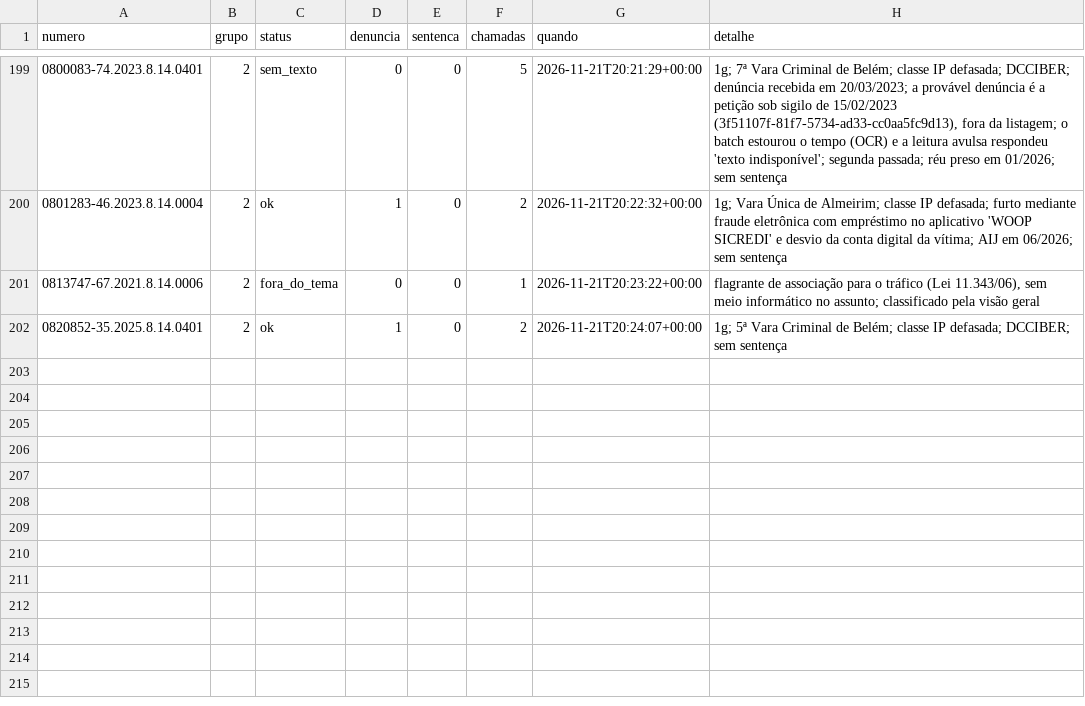
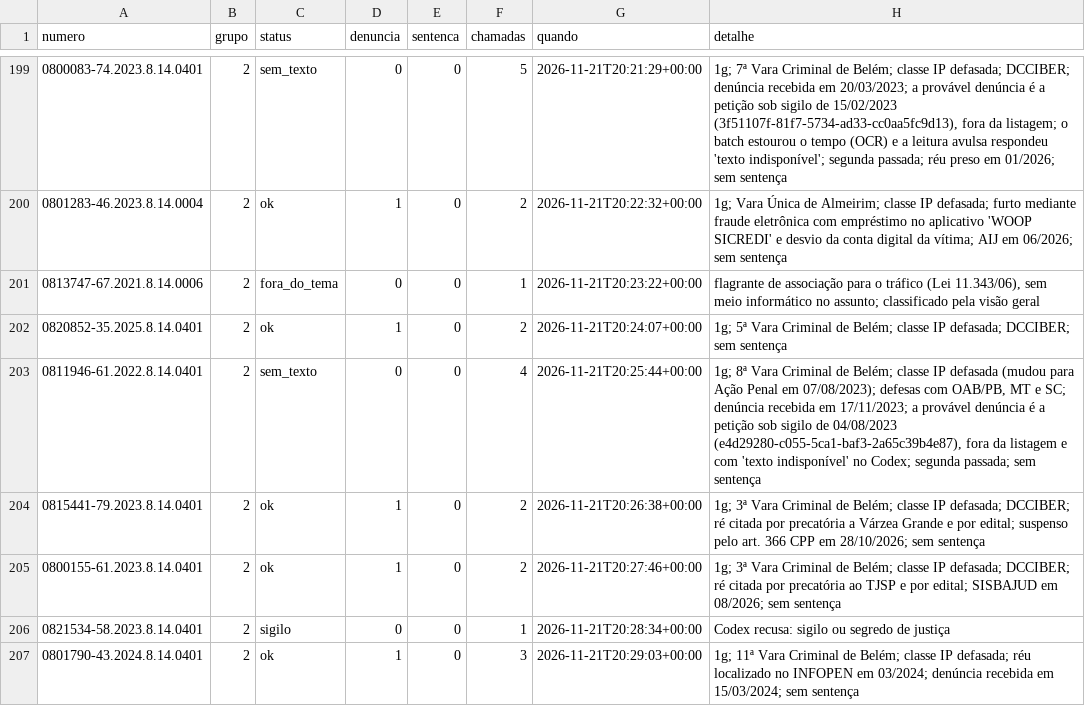
Before and after one commit to pbms01/FGV_TJPA, a CSV file: dados/codex_tjpa/status.csv, drawn as a sheet; only a part is shown, gaps mark what is left out.

```diff
--- a/dados/codex_tjpa/status.csv
+++ b/dados/codex_tjpa/status.csv
@@ -202 +202,6 @@ numero,grupo,status,denuncia,sentenca,chamadas,quando,detalhe
 0820852-35.2025.8.14.0401,2,ok,1,0,2,2026-11-21T20:24:07+00:00,1g; 5ª Vara Criminal de Belém; classe IP defasada; DCCIBER; sem sentença
+0811946-61.2022.8.14.0401,2,sem_texto,0,0,4,2026-11-21T20:25:44+00:00,"1g; 8ª Vara Criminal de Belém; classe IP defasada (mudou para Ação Penal em 07/08/2023); defesas com OAB/PB, MT e SC; denúncia recebida em 17/11/2023; a provável denúncia é a petição sob sigilo de 04/08/2023 (e4d29280-c055-5ca1-baf3-2a65c39b4e87), fora da listagem e com 'texto indisponível' no Codex; segunda passada; sem sentença"
+0815441-79.2023.8.14.0401,2,ok,1,0,2,2026-11-21T20:26:38+00:00,1g; 3ª Vara Criminal de Belém; classe IP defasada; DCCIBER; ré citada por precatória a Várzea Grande e por edital; suspenso pelo art. 366 CPP em 28/10/2026; sem sentença
+0800155-61.2023.8.14.0401,2,ok,1,0,2,2026-11-21T20:27:46+00:00,1g; 3ª Vara Criminal de Belém; classe IP defasada; DCCIBER; ré citada por precatória ao TJSP e por edital; SISBAJUD em 08/2026; sem sentença
+0821534-58.2023.8.14.0401,2,sigilo,0,0,1,2026-11-21T20:28:34+00:00,Codex recusa: sigilo ou segredo de justiça
+0801790-43.2024.8.14.0401,2,ok,1,0,3,2026-11-21T20:29:03+00:00,1g; 11ª Vara Criminal de Belém; classe IP defasada; réu localizado no INFOPEN em 03/2024; denúncia recebida em 15/03/2024; sem sentença
```
Also changed, not shown: textos/tjpa/manifesto.csv, 3 other files.
